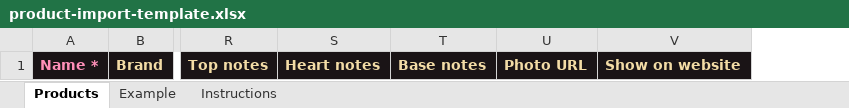
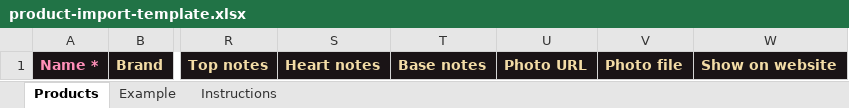
Before and after one commit to salalahga/salalah-gallery, an Excel workbook: perfume/public/product-import-template.xlsx, sheet Products, drawn as a sheet; only a part is shown, gaps mark what is left out; values as stored, in another font and other column widths than the file's, no borders; the diff names each change by its address in the sheet, - before the commit and + after, or states it on an @@ line.

```diff
--- a/perfume/public/product-import-template.xlsx (sheet Products)
+++ b/perfume/public/product-import-template.xlsx (sheet Products)
+column V, row 1: Photo file
```
Also changed, not shown: sheet Example, sheet Instructions, 3 other files.
